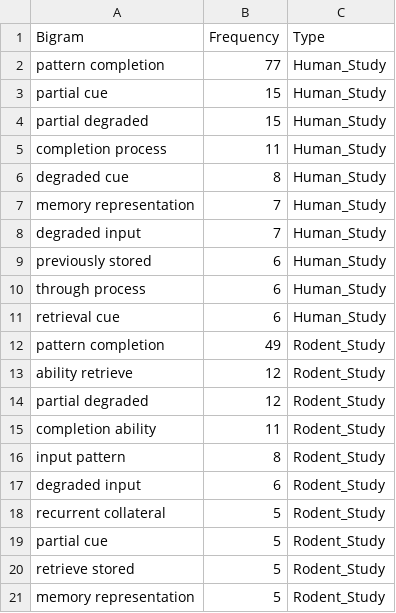
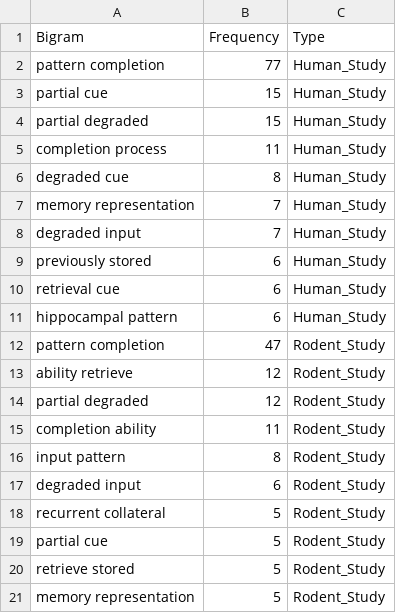
Before and after one commit to KisHunor/Pattern_completion_review, a CSV file: Bigram_Frequencies.csv, drawn as a sheet.

```diff
--- a/Bigram_Frequencies.csv
+++ b/Bigram_Frequencies.csv
@@ -9,5 +9,5 @@ degraded input,7,Human_Study
 previously stored,6,Human_Study
-through process,6,Human_Study
 retrieval cue,6,Human_Study
-pattern completion,49,Rodent_Study
+hippocampal pattern,6,Human_Study
+pattern completion,47,Rodent_Study
 ability retrieve,12,Rodent_Study
```
Also changed, not shown: 7 other files.
